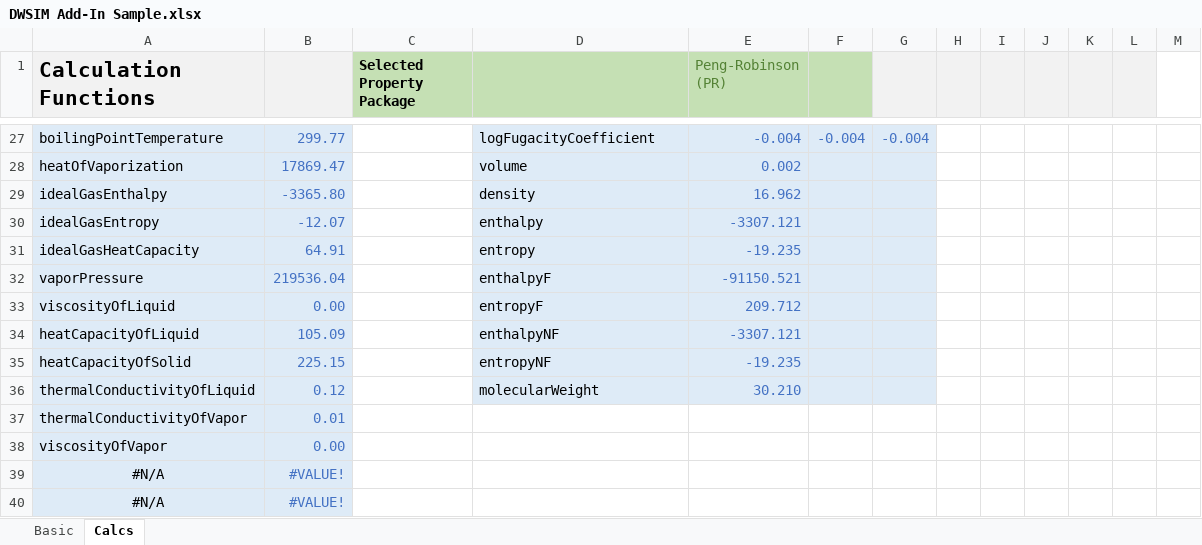
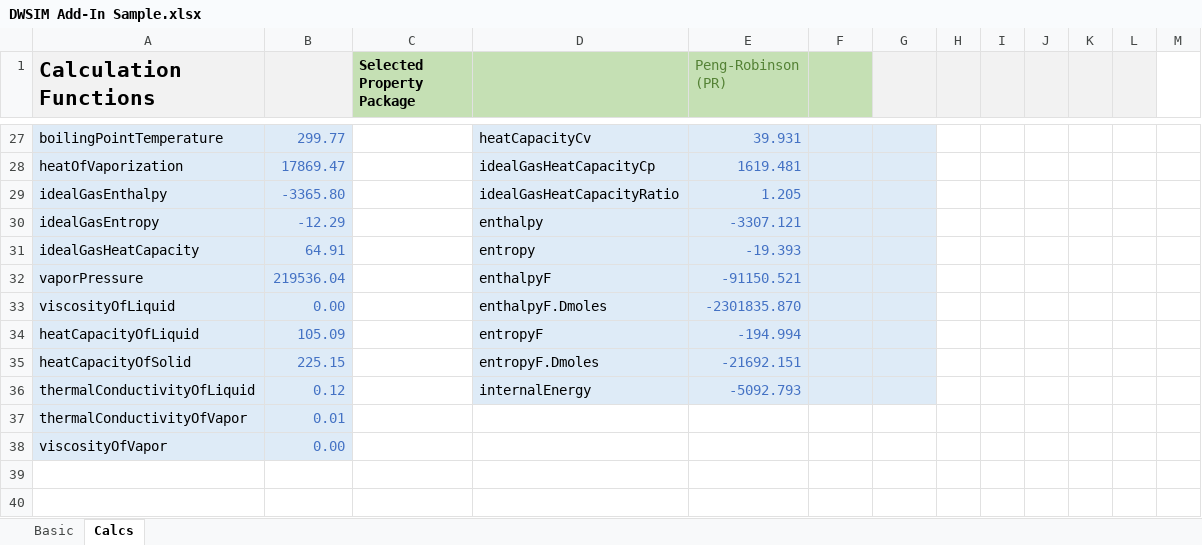
Before and after one commit to DanWBR/dwsim, an Excel workbook: PlatformFiles/Common/samples/DWSIM Add-In Sample.xlsx, sheet Calcs, drawn as a sheet; only a part is shown, gaps mark what is left out; values as stored, in another font and other column widths than the file's, no borders; the diff covers the shown part only; the diff names each change by its address in the sheet, - before the commit and + after, or states it on an @@ line.

```diff
--- a/PlatformFiles/Common/samples/DWSIM Add-In Sample.xlsx (sheet Calcs)
+++ b/PlatformFiles/Common/samples/DWSIM Add-In Sample.xlsx (sheet Calcs)
-D27: logFugacityCoefficient
+D27: heatCapacityCv
-E27 (Peng-Robinson (PR)): -0.004
+E27 (Peng-Robinson (PR)): 39.931
-F27: -0.004
+F27: (empty)
-G27: -0.004
+G27: (empty)
-D28: volume
+D28: idealGasHeatCapacityCp
-E28 (Peng-Robinson (PR)): 0.002
+E28 (Peng-Robinson (PR)): 1619.481
-D29: density
+D29: idealGasHeatCapacityRatio
-E29 (Peng-Robinson (PR)): 16.962
+E29 (Peng-Robinson (PR)): 1.205
-B30: -12.07
+B30: -12.29
-E31 (Peng-Robinson (PR)): -19.235
+E31 (Peng-Robinson (PR)): -19.393
-D33: entropyF
+D33: enthalpyF.Dmoles
-E33 (Peng-Robinson (PR)): 209.712
+E33 (Peng-Robinson (PR)): -2301835.870
-D34: enthalpyNF
+D34: entropyF
-E34 (Peng-Robinson (PR)): -3307.121
+E34 (Peng-Robinson (PR)): -194.994
-D35: entropyNF
+D35: entropyF.Dmoles
-E35 (Peng-Robinson (PR)): -19.235
+E35 (Peng-Robinson (PR)): -21692.151
-D36: molecularWeight
+D36: internalEnergy
-E36 (Peng-Robinson (PR)): 30.210
+E36 (Peng-Robinson (PR)): -5092.793
-row 39: #N/A | #VALUE!
-row 40: #N/A | #VALUE!
```
Also changed, not shown: 35 edited cells elsewhere in this sheet, sheet Basic, 3 other files.
